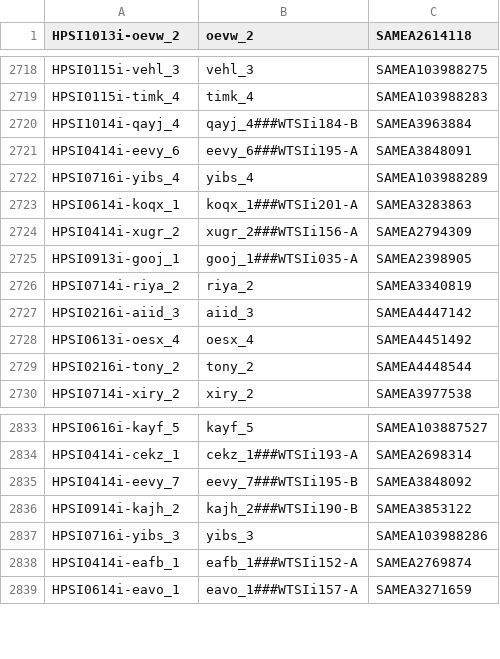
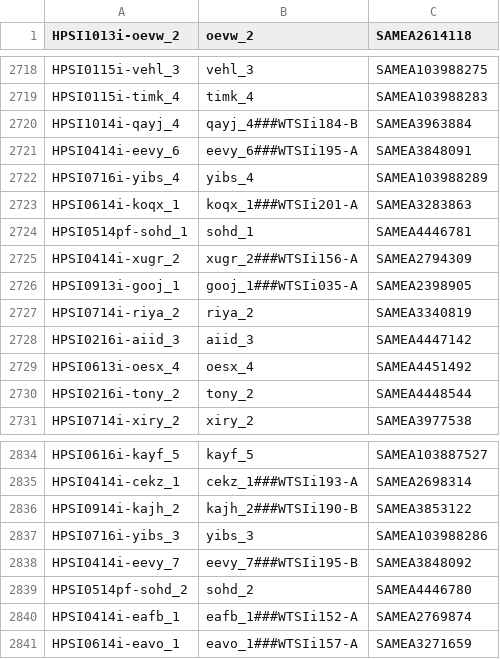
Before and after one commit to EMBL-EBI-GCA/literature_mining_ids, a TSV file: hipsci.tsv, drawn as a sheet; only a part is shown, gaps mark what is left out.

Commit message:
Automated literature mining backup @ Sat 12 Nov 06:30:06 GMT 2016

```diff
--- a/hipsci.tsv
+++ b/hipsci.tsv
@@ -2723,2 +2723,3 @@ HPSI0716i-yibs_4	yibs_4	SAMEA103988289
 HPSI0614i-koqx_1	koqx_1###WTSIi201-A	SAMEA3283863
+HPSI0514pf-sohd_1	sohd_1	SAMEA4446781
 HPSI0414i-xugr_2	xugr_2###WTSIi156-A	SAMEA2794309
@@ -2834,5 +2835,6 @@ HPSI0616i-kayf_5	kayf_5	SAMEA103887527
 HPSI0414i-cekz_1	cekz_1###WTSIi193-A	SAMEA2698314
-HPSI0414i-eevy_7	eevy_7###WTSIi195-B	SAMEA3848092
 HPSI0914i-kajh_2	kajh_2###WTSIi190-B	SAMEA3853122
 HPSI0716i-yibs_3	yibs_3	SAMEA103988286
+HPSI0414i-eevy_7	eevy_7###WTSIi195-B	SAMEA3848092
+HPSI0514pf-sohd_2	sohd_2	SAMEA4446780
 HPSI0414i-eafb_1	eafb_1###WTSIi152-A	SAMEA2769874
```
